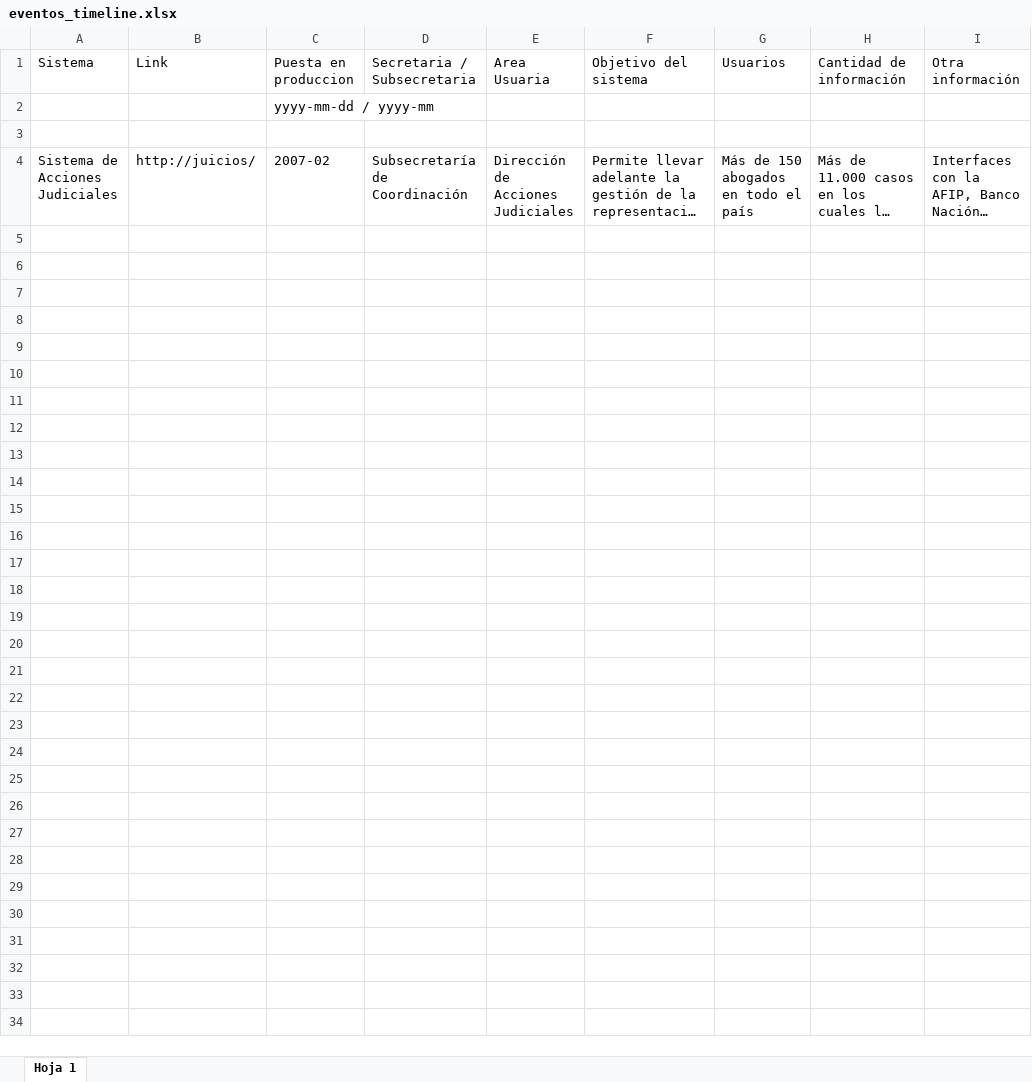
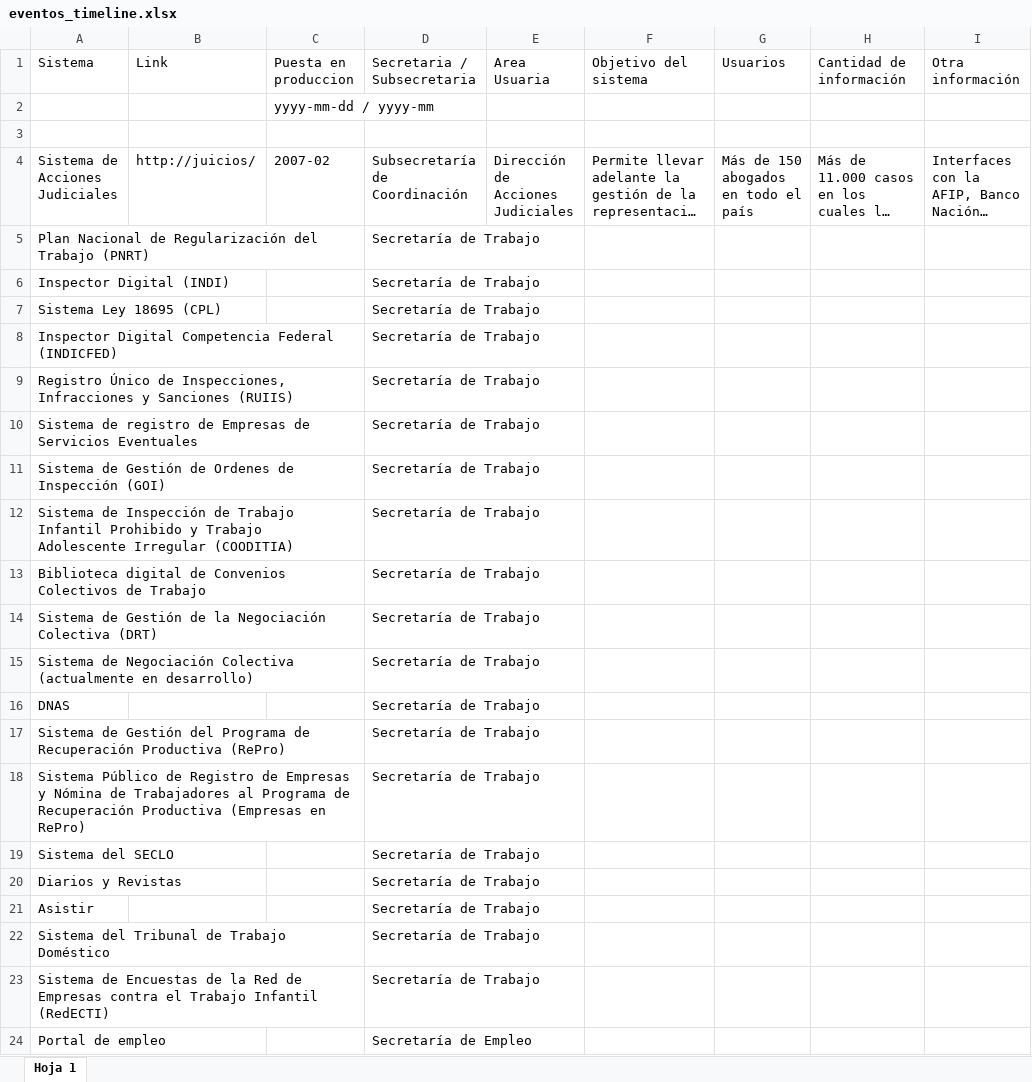
Before and after one commit to MTEySS/construyendotrabajo, an Excel workbook: docs/eventos_timeline.xlsx, sheet Hoja 1, drawn as a sheet; only a part is shown; long unchanged cells end in …; values as stored, in another font and other column widths than the file's, no borders; rows hold the shown columns only; the diff covers the shown part only; the diff names each change by its address in the sheet, - before the commit and + after, or states it on an @@ line.

Commit message:
updated timeline xls and eventos.txt

```diff
--- a/docs/eventos_timeline.xlsx (sheet Hoja 1)
+++ b/docs/eventos_timeline.xlsx (sheet Hoja 1)
+row 5: Plan Nacional de Regularización del Trabajo (PNRT) |  |  | Secretaría de Trabajo
+row 6: Inspector Digital (INDI) |  |  | Secretaría de Trabajo
+row 7: Sistema Ley 18695 (CPL) |  |  | Secretaría de Trabajo
+row 8: Inspector Digital Competencia Federal (INDICFED) |  |  | Secretaría de Trabajo
+row 9: Registro Único de Inspecciones, Infracciones y Sanciones (RUIIS) |  |  | Secretaría de Trabajo
+row 10: Sistema de registro de Empresas de Servicios Eventuales |  |  | Secretaría de Trabajo
+row 11: Sistema de Gestión de Ordenes de Inspección (GOI) |  |  | Secretaría de Trabajo
+row 12: Sistema de Inspección de Trabajo Infantil Prohibido y Trabajo Adolescente Irregular (COODITIA) |  |  | Secretaría de Trabajo
+row 13: Biblioteca digital de Convenios Colectivos de Trabajo |  |  | Secretaría de Trabajo
+row 14: Sistema de Gestión de la Negociación Colectiva (DRT) |  |  | Secretaría de Trabajo
+row 15: Sistema de Negociación Colectiva (actualmente en desarrollo) |  |  | Secretaría de Trabajo
+row 16: DNAS |  |  | Secretaría de Trabajo
+row 17: Sistema de Gestión del Programa de Recuperación Productiva (RePro) |  |  | Secretaría de Trabajo
+row 18: Sistema Público de Registro de Empresas y Nómina de Trabajadores al Programa de Recuperación Productiva (Empresas en RePro) |  |  | Secretaría de Trabajo
+row 19: Sistema del SECLO |  |  | Secretaría de Trabajo
+row 20: Diarios y Revistas |  |  | Secretaría de Trabajo
+row 21: Asistir |  |  | Secretaría de Trabajo
+row 22: Sistema del Tribunal de Trabajo Doméstico |  |  | Secretaría de Trabajo
+row 23: Sistema de Encuestas de la Red de Empresas contra el Trabajo Infantil (RedECTI) |  |  | Secretaría de Trabajo
+row 24: Portal de empleo |  |  | Secretaría de Empleo
```
Also changed, not shown: 17 added rows elsewhere in this sheet, 1 other file.
